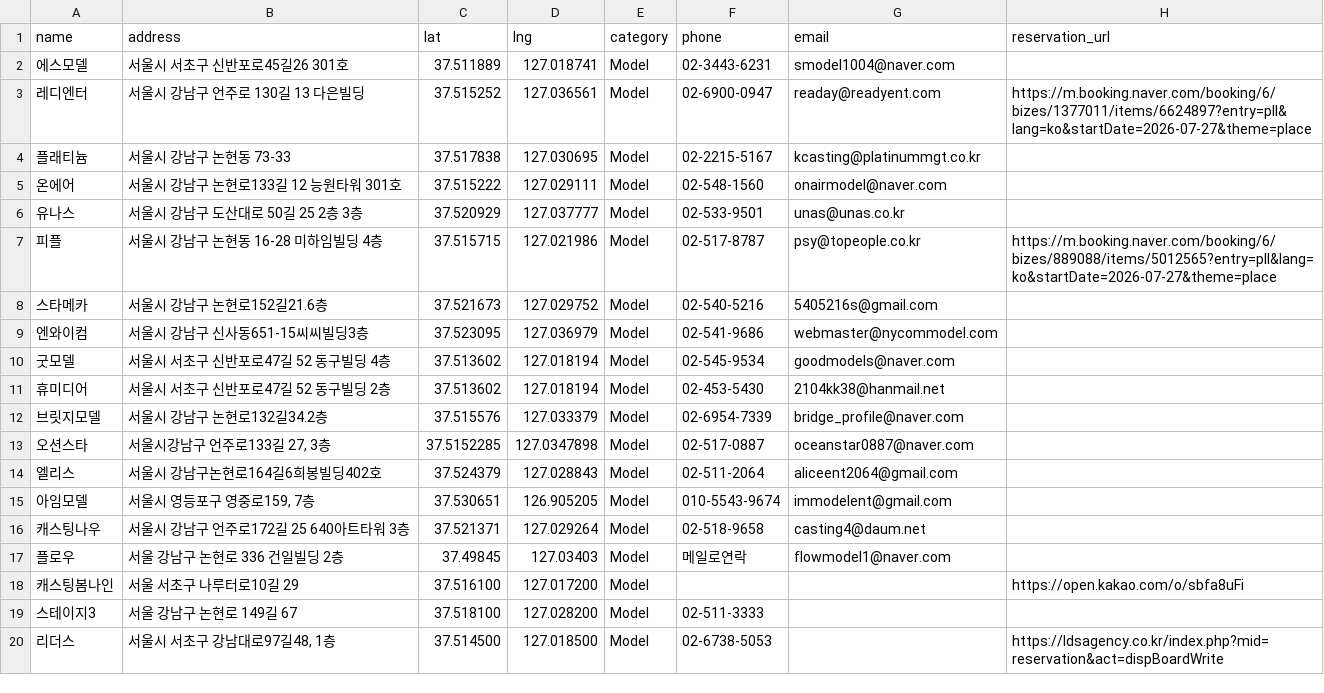
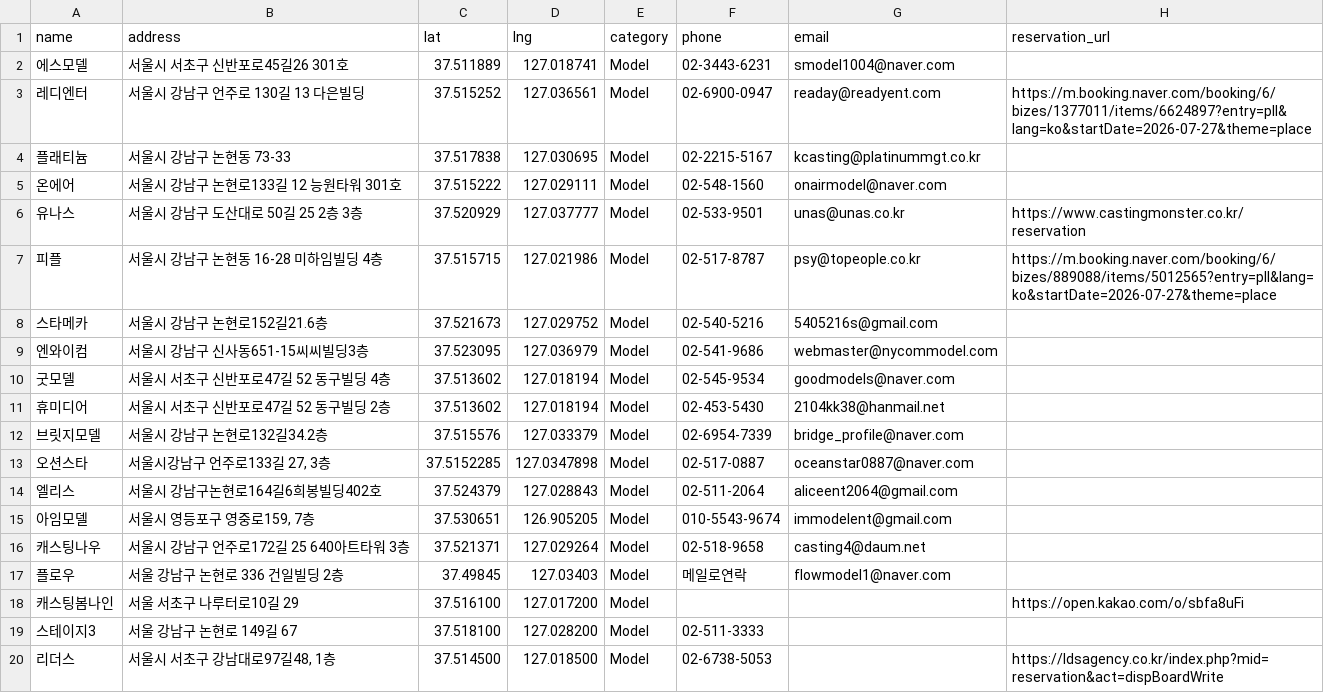
Before and after one commit to immodelkr-app/moca-web, a CSV file: public/에이전시주소.csv, drawn as a sheet.

Commit message:
feat: 유나스 온라인예약 링크 추가

```diff
--- a/public/에이전시주소.csv
+++ b/public/에이전시주소.csv
@@ -5,3 +5,3 @@ name,address,lat,lng,category,phone,email,reservation_url
 온에어,서울시 강남구 논현로133길 12 능원타워 301호,37.515222,127.029111,Model,02-548-1560,onairmodel@naver.com,
-유나스,서울시 강남구 도산대로 50길 25 2층 3층,37.520929,127.037777,Model,02-533-9501,unas@unas.co.kr,
+유나스,서울시 강남구 도산대로 50길 25 2층 3층,37.520929,127.037777,Model,02-533-9501,unas@unas.co.kr,https://www.castingmonster.co.kr/reservation
 피플,서울시 강남구 논현동 16-28 미하임빌딩 4층,37.515715,127.021986,Model,02-517-8787,psy@topeople.co.kr,https://m.booking.naver.com/booking/6/bizes/889088/items/5012565?entry=pll&lang=ko&startDate=2026-07-27&theme=place
```
